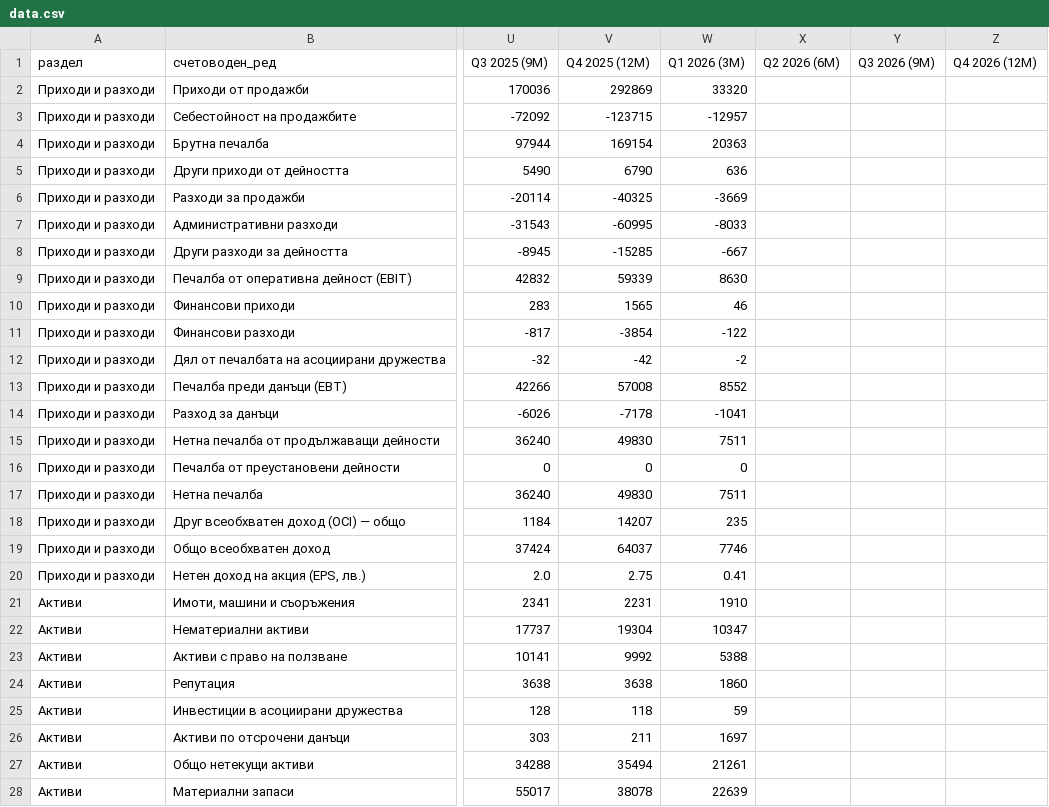
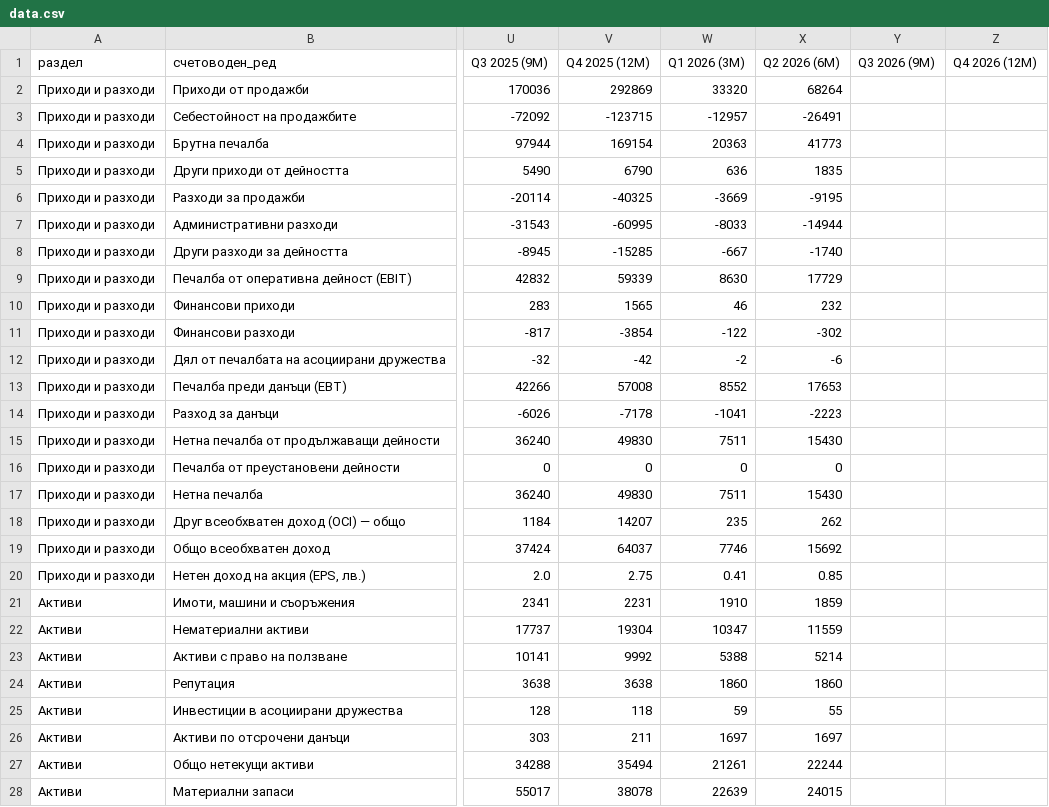
Before and after one commit to ivandavidov/shelly, a CSV file: docs/companies/shelly/data.csv, drawn as a sheet; only a part is shown, gaps mark what is left out; the diff covers the shown part only; the diff names each change by its address in the sheet, - before the commit and + after, or states it on an @@ line.

```diff
--- a/docs/companies/shelly/data.csv
+++ b/docs/companies/shelly/data.csv
-X2 (Q2 2026 (6М)): (empty)
+X2 (Q2 2026 (6М)): 68264
-X3 (Q2 2026 (6М)): (empty)
+X3 (Q2 2026 (6М)): -26491
-X4 (Q2 2026 (6М)): (empty)
+X4 (Q2 2026 (6М)): 41773
-X5 (Q2 2026 (6М)): (empty)
+X5 (Q2 2026 (6М)): 1835
-X6 (Q2 2026 (6М)): (empty)
+X6 (Q2 2026 (6М)): -9195
-X7 (Q2 2026 (6М)): (empty)
+X7 (Q2 2026 (6М)): -14944
-X8 (Q2 2026 (6М)): (empty)
+X8 (Q2 2026 (6М)): -1740
-X9 (Q2 2026 (6М)): (empty)
+X9 (Q2 2026 (6М)): 17729
-X10 (Q2 2026 (6М)): (empty)
+X10 (Q2 2026 (6М)): 232
-X11 (Q2 2026 (6М)): (empty)
+X11 (Q2 2026 (6М)): -302
-X12 (Q2 2026 (6М)): (empty)
+X12 (Q2 2026 (6М)): -6
-X13 (Q2 2026 (6М)): (empty)
+X13 (Q2 2026 (6М)): 17653
-X14 (Q2 2026 (6М)): (empty)
+X14 (Q2 2026 (6М)): -2223
-X15 (Q2 2026 (6М)): (empty)
+X15 (Q2 2026 (6М)): 15430
-X16 (Q2 2026 (6М)): (empty)
+X16 (Q2 2026 (6М)): 0
-X17 (Q2 2026 (6М)): (empty)
+X17 (Q2 2026 (6М)): 15430
-X18 (Q2 2026 (6М)): (empty)
+X18 (Q2 2026 (6М)): 262
-X19 (Q2 2026 (6М)): (empty)
+X19 (Q2 2026 (6М)): 15692
-X20 (Q2 2026 (6М)): (empty)
+X20 (Q2 2026 (6М)): 0.85
-X21 (Q2 2026 (6М)): (empty)
+X21 (Q2 2026 (6М)): 1859
-X22 (Q2 2026 (6М)): (empty)
+X22 (Q2 2026 (6М)): 11559
-X23 (Q2 2026 (6М)): (empty)
+X23 (Q2 2026 (6М)): 5214
-X24 (Q2 2026 (6М)): (empty)
+X24 (Q2 2026 (6М)): 1860
-X25 (Q2 2026 (6М)): (empty)
+X25 (Q2 2026 (6М)): 55
-X26 (Q2 2026 (6М)): (empty)
+X26 (Q2 2026 (6М)): 1697
-X27 (Q2 2026 (6М)): (empty)
+X27 (Q2 2026 (6М)): 22244
-X28 (Q2 2026 (6М)): (empty)
+X28 (Q2 2026 (6М)): 24015
```
Also changed, not shown: 32 edited cells elsewhere in this file, financial_data/shelly/output/shelly_quarterly_2026.csv, financial_data/shelly/output/shelly_quarterly_all.csv, 1 other file.
